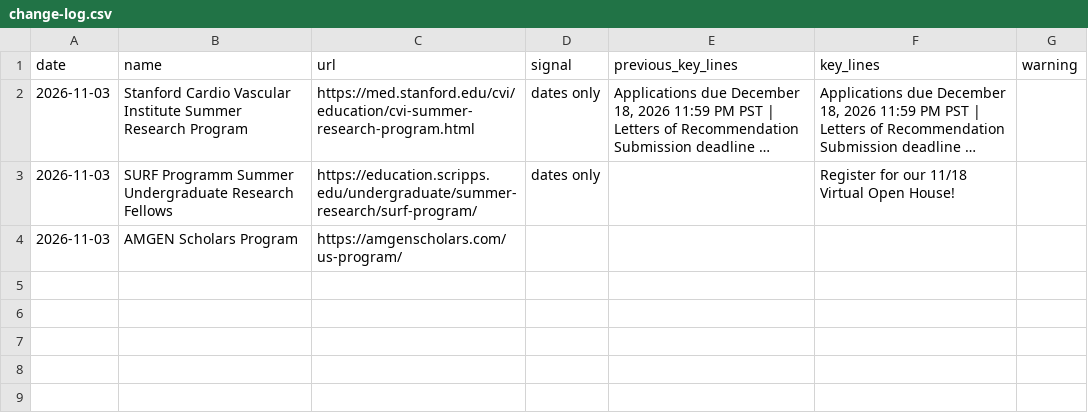
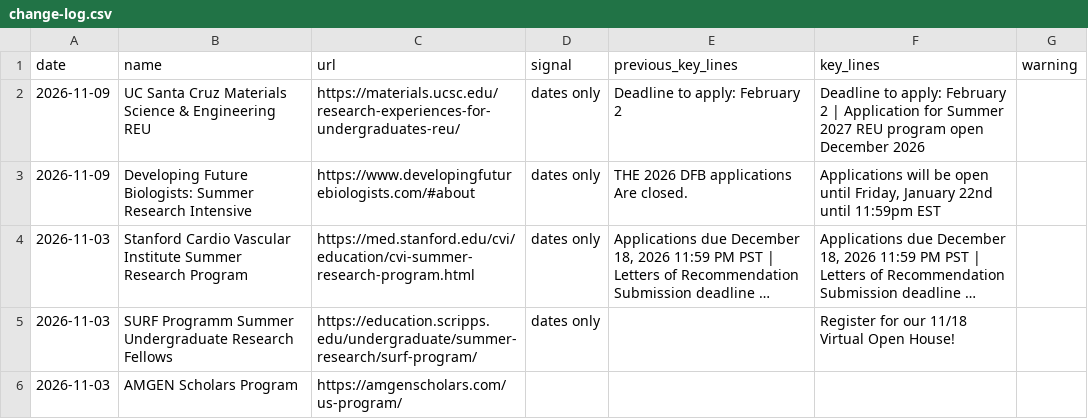
Before and after one commit to MC-MESA/Opportunity-Monitor, a CSV file: change-log.csv, drawn as a sheet; long unchanged cells end in …; the diff names each change by its address in the sheet, - before the commit and + after, or states it on an @@ line.

```diff
--- a/change-log.csv
+++ b/change-log.csv
+row 2: 2026-11-09 | UC Santa Cruz Materials Science & Engineering REU | https://materials.ucsc.edu/research-experiences-for-undergraduates-reu/ | dates only | Deadline to apply: February 2 | Deadline to apply: February 2 | Application for Summer 2027 REU program open December 2026
+row 3: 2026-11-09 | Developing Future Biologists: Summer Research Intensive | https://www.developingfuturebiologists.com/#about | dates only | THE 2026 DFB applications Are closed. | Applications will be open until Friday, January 22nd until 11:59pm EST
```
Also changed, not shown: changes.csv, 1 other file.
